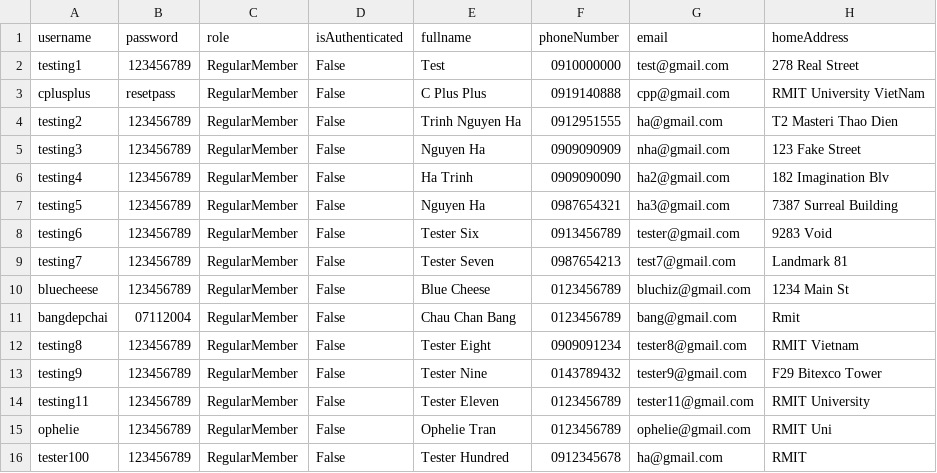
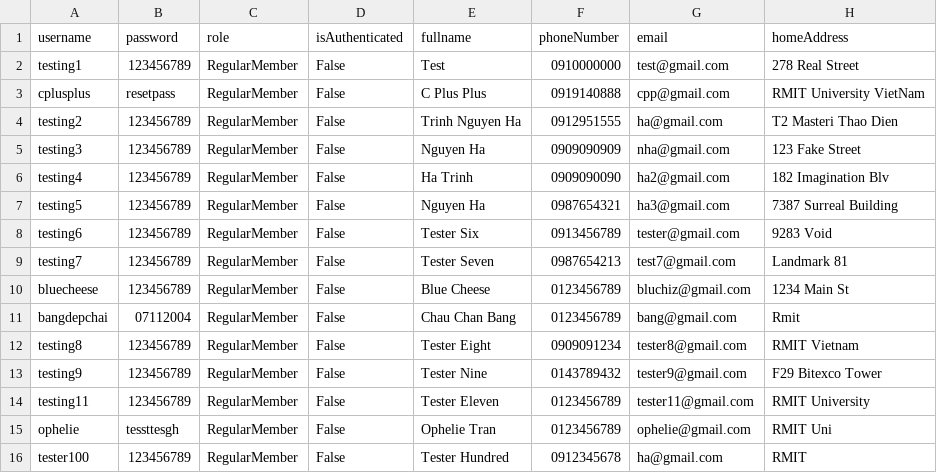
Before and after one commit to bleuucheese/EEET2482-COSC2082-2023C-GROUP14-TIMEBANKAPP, a CSV file: src/databases/users.csv, drawn as a sheet; only a part is shown; the diff names each change by its address in the sheet, - before the commit and + after, or states it on an @@ line.

```diff
--- a/src/databases/users.csv
+++ b/src/databases/users.csv
-B15 (password): 123456789
+B15 (password): tessttesgh
```
Also changed, not shown: src/databases/listings.csv, 3 other files.
